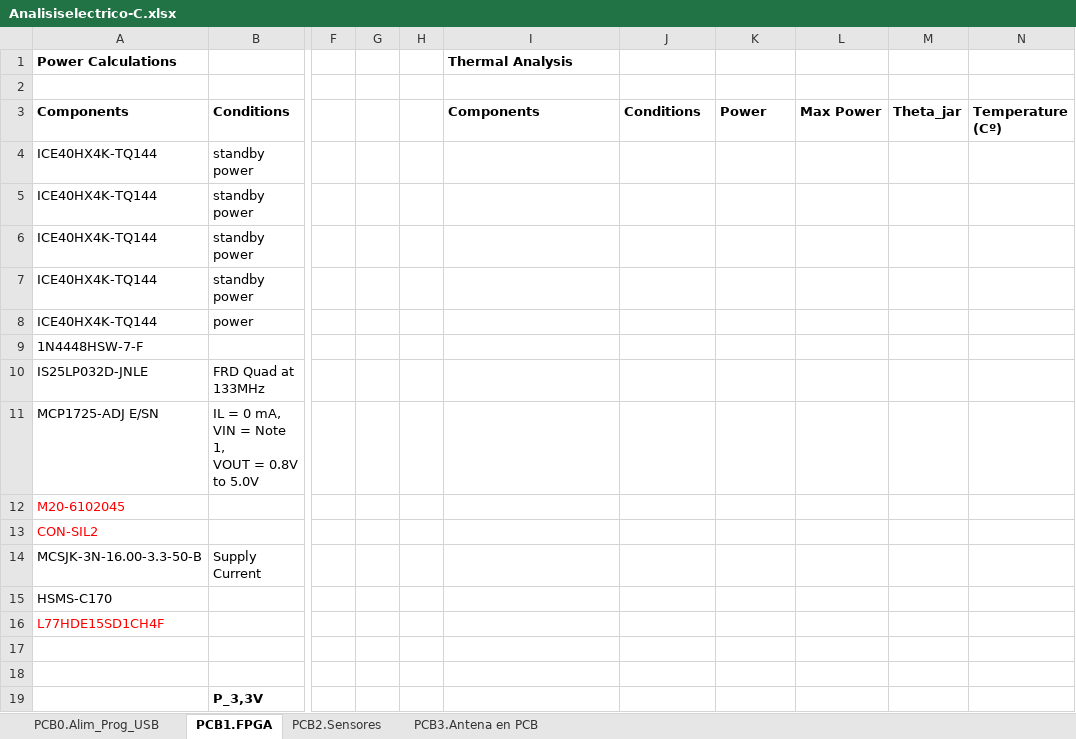
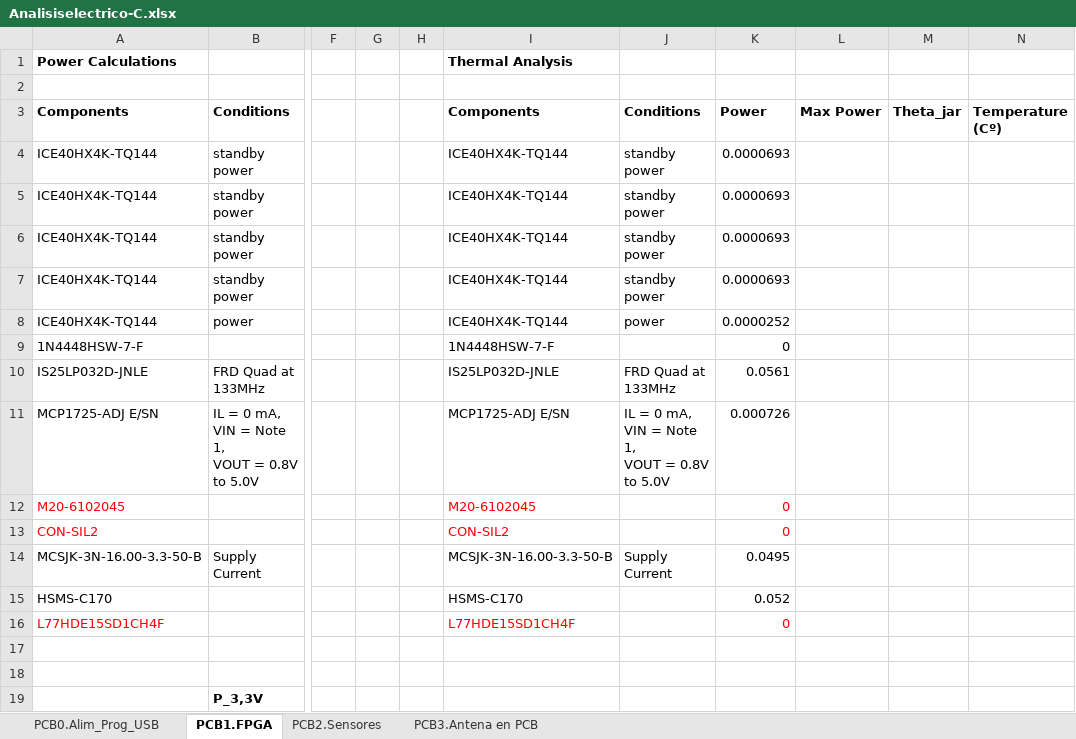
Before and after one commit to medpar/TP1, an Excel workbook: Hardware/Analisis Eléctrico y Térmico/Analisiselectrico-C.xlsx, sheet PCB1.FPGA, drawn as a sheet; only a part is shown, gaps mark what is left out; values as stored, in another font and other column widths than the file's, no borders; ↵ is a line break in a cell; the diff names each change by its address in the sheet, - before the commit and + after, or states it on an @@ line.

```diff
--- a/Hardware/Analisis Eléctrico y Térmico/Analisiselectrico-C.xlsx (sheet PCB1.FPGA)
+++ b/Hardware/Analisis Eléctrico y Térmico/Analisiselectrico-C.xlsx (sheet PCB1.FPGA)
-I4:I8 (Components): (empty)
+I4:I8 (Components): ICE40HX4K-TQ144
-J4:J7 (Conditions): (empty)
+J4:J7 (Conditions): standby power
-K4:K7 (Power): (empty)
+K4:K7 (Power): 0.0000693
-J8 (Conditions): (empty)
+J8 (Conditions): power
-K8 (Power): (empty)
+K8 (Power): 0.0000252
-I9 (Components): (empty)
+I9 (Components): 1N4448HSW-7-F
-K9 (Power): (empty)
+K9 (Power): 0
-I10 (Components): (empty)
+I10 (Components): IS25LP032D-JNLE
-J10 (Conditions): (empty)
+J10 (Conditions): FRD Quad at 133MHz
-K10 (Power): (empty)
+K10 (Power): 0.0561
-I11 (Components): (empty)
+I11 (Components): MCP1725-ADJ E/SN
-J11 (Conditions): (empty)
+J11 (Conditions): IL = 0 mA, VIN = Note 1, ↵ VOUT = 0.8V to 5.0V
-K11 (Power): (empty)
+K11 (Power): 0.000726
-I12 (Components): (empty)
+I12 (Components): M20-6102045
-K12:K13 (Power): (empty)
+K12:K13 (Power): 0
-I13 (Components): (empty)
+I13 (Components): CON-SIL2
-I14 (Components): (empty)
+I14 (Components): MCSJK-3N-16.00-3.3-50-B
-J14 (Conditions): (empty)
+J14 (Conditions): Supply Current
-K14 (Power): (empty)
+K14 (Power): 0.0495
-I15 (Components): (empty)
+I15 (Components): HSMS-C170
-K15 (Power): (empty)
+K15 (Power): 0.052
-I16 (Components): (empty)
+I16 (Components): L77HDE15SD1CH4F
-K16 (Power): (empty)
+K16 (Power): 0
```
Also changed, not shown: sheet PCB0.Alim_Prog_USB, sheet PCB2.Sensores, sheet PCB3.Antena en PCB, formulas that keep their value.
